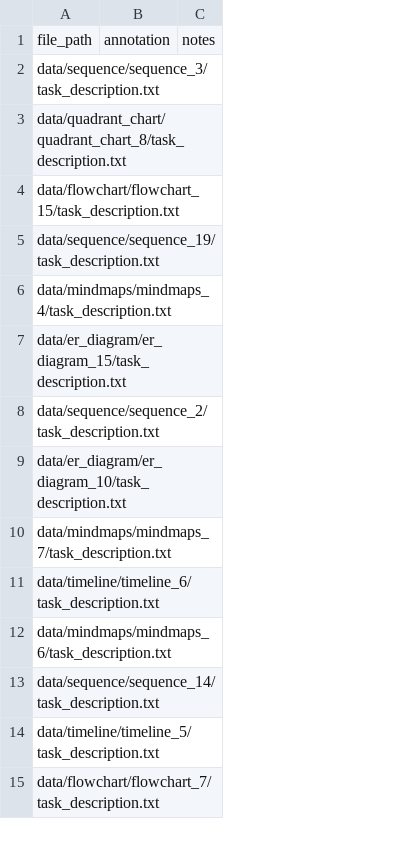
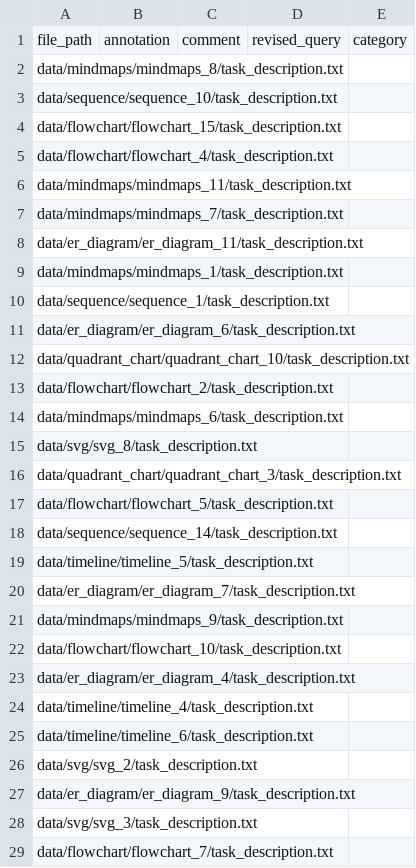
Before and after one commit to kimmypracha/mini_annotator, a CSV file: annotations/annotator_2.csv, drawn as a sheet; only a part is shown; removed rows and columns are numbered as before the commit, all else as after; the diff covers the shown part only; the diff names each change by its address in the sheet, - before the commit and + after, or states it on an @@ line.

```diff
--- a/annotations/annotator_2.csv
+++ b/annotations/annotator_2.csv
-column C, row 1: notes
+column C, row 1: comment
+column D, row 1: revised_query
+column E, row 1: category
-A2: data/sequence/sequence_3/task_description.txt
+A2: data/mindmaps/mindmaps_8/task_description.txt
-A3: data/quadrant_chart/quadrant_chart_8/task_description.txt
+A3: data/sequence/sequence_10/task_description.txt
-A5: data/sequence/sequence_19/task_description.txt
+A5: data/flowchart/flowchart_4/task_description.txt
-A6: data/mindmaps/mindmaps_4/task_description.txt
+A6: data/mindmaps/mindmaps_11/task_description.txt
-row 7: data/er_diagram/er_diagram_15/task_description.txt
-row 8: data/sequence/sequence_2/task_description.txt
-row 9: data/er_diagram/er_diagram_10/task_description.txt
-A8: data/timeline/timeline_6/task_description.txt
+A8: data/er_diagram/er_diagram_11/task_description.txt
+row 9: data/mindmaps/mindmaps_1/task_description.txt
+row 10: data/sequence/sequence_1/task_description.txt
@@ row 24 moved to row 11: data/er_diagram/er_diagram_6/task_descri… @@
+row 12: data/quadrant_chart/quadrant_chart_10/task_description.txt
@@ row 28 moved to row 13: data/flowchart/flowchart_2/task_descript… @@
+row 15: data/svg/svg_8/task_description.txt
+row 16: data/quadrant_chart/quadrant_chart_3/task_description.txt
@@ row 30 moved to row 17: data/flowchart/flowchart_5/task_descript… @@
+row 20: data/er_diagram/er_diagram_7/task_description.txt
+row 21: data/mindmaps/mindmaps_9/task_description.txt
+row 22: data/flowchart/flowchart_10/task_description.txt
+row 23: data/er_diagram/er_diagram_4/task_description.txt
+row 24: data/timeline/timeline_4/task_description.txt
+row 25: data/timeline/timeline_6/task_description.txt
@@ row 23 moved to row 26: data/svg/svg_2/task_description.txt @@
+row 27: data/er_diagram/er_diagram_9/task_description.txt
@@ row 32 moved to row 28: data/svg/svg_3/task_description.txt @@
```
Also changed, not shown: 9 removed rows and 3 edited cells elsewhere in this file, annotations/annotator_1.csv, annotations/annotator_3.csv, 2 other files.
